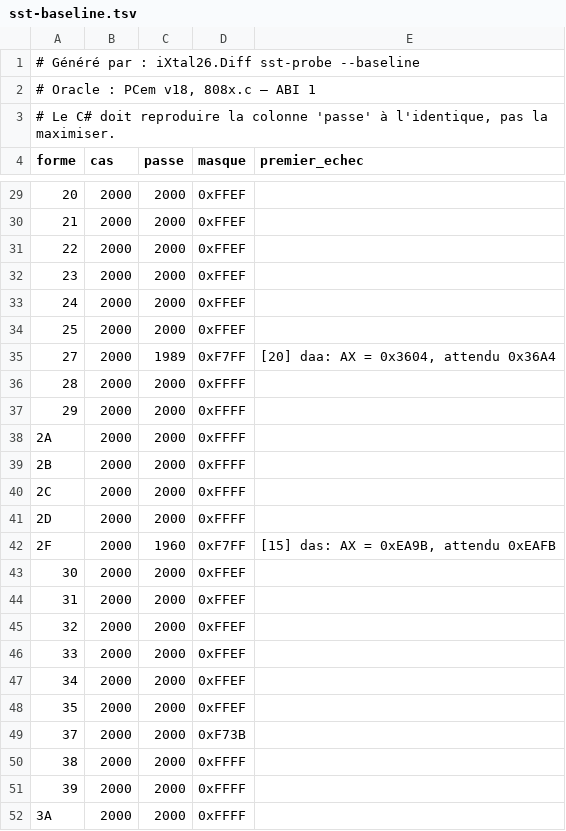
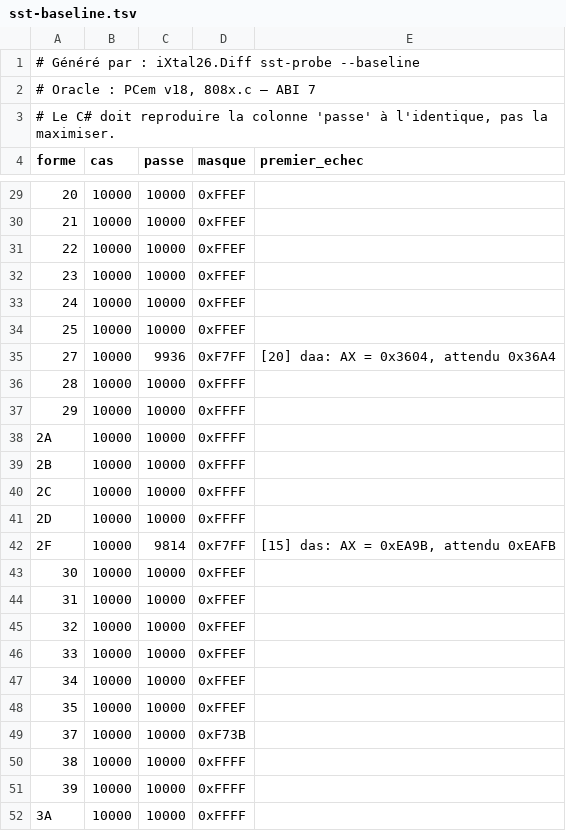
Before and after one commit to jpeloille/iXtal928, a TSV file: sst-baseline.tsv, drawn as a sheet; only a part is shown, gaps mark what is left out; the diff covers the shown part only.

```diff
--- a/sst-baseline.tsv
+++ b/sst-baseline.tsv
@@ -1,3 +1,3 @@
 # Généré par : iXtal26.Diff sst-probe --baseline
-# Oracle : PCem v18, 808x.c — ABI 1
+# Oracle : PCem v18, 808x.c — ABI 7
 # Le C# doit reproduire la colonne 'passe' à l'identique, pas la maximiser.
@@ -29,24 +29,24 @@ forme	cas	passe	masque	premier_echec
-20	2000	2000	0xFFEF	
-21	2000	2000	0xFFEF	
-22	2000	2000	0xFFEF	
-23	2000	2000	0xFFEF	
-24	2000	2000	0xFFEF	
-25	2000	2000	0xFFEF	
-27	2000	1989	0xF7FF	[20] daa: AX = 0x3604, attendu 0x36A4
-28	2000	2000	0xFFFF	
-29	2000	2000	0xFFFF	
-2A	2000	2000	0xFFFF	
-2B	2000	2000	0xFFFF	
-2C	2000	2000	0xFFFF	
-2D	2000	2000	0xFFFF	
-2F	2000	1960	0xF7FF	[15] das: AX = 0xEA9B, attendu 0xEAFB
-30	2000	2000	0xFFEF	
-31	2000	2000	0xFFEF	
-32	2000	2000	0xFFEF	
-33	2000	2000	0xFFEF	
-34	2000	2000	0xFFEF	
-35	2000	2000	0xFFEF	
-37	2000	2000	0xF73B	
-38	2000	2000	0xFFFF	
-39	2000	2000	0xFFFF	
-3A	2000	2000	0xFFFF	
+20	10000	10000	0xFFEF	
+21	10000	10000	0xFFEF	
+22	10000	10000	0xFFEF	
+23	10000	10000	0xFFEF	
+24	10000	10000	0xFFEF	
+25	10000	10000	0xFFEF	
+27	10000	9936	0xF7FF	[20] daa: AX = 0x3604, attendu 0x36A4
+28	10000	10000	0xFFFF	
+29	10000	10000	0xFFFF	
+2A	10000	10000	0xFFFF	
+2B	10000	10000	0xFFFF	
+2C	10000	10000	0xFFFF	
+2D	10000	10000	0xFFFF	
+2F	10000	9814	0xF7FF	[15] das: AX = 0xEA9B, attendu 0xEAFB
+30	10000	10000	0xFFEF	
+31	10000	10000	0xFFEF	
+32	10000	10000	0xFFEF	
+33	10000	10000	0xFFEF	
+34	10000	10000	0xFFEF	
+35	10000	10000	0xFFEF	
+37	10000	10000	0xF73B	
+38	10000	10000	0xFFFF	
+39	10000	10000	0xFFFF	
+3A	10000	10000	0xFFFF	
```
Also changed, not shown: 116 edited cells elsewhere in this file.
